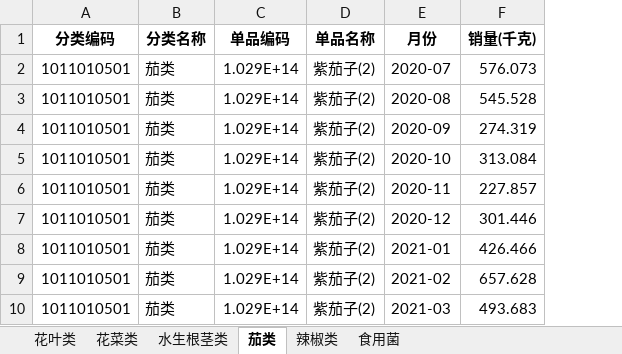
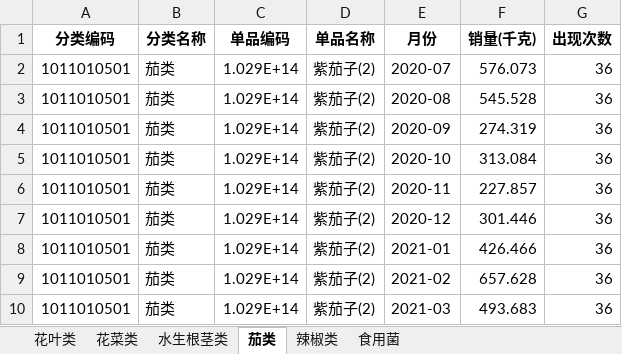
Before and after one commit to GaoQZEtienne/monisai, an Excel workbook: summary.xlsx, sheet 茄类, drawn as a sheet; only a part is shown; values as stored, in another font and other column widths than the file's, no borders; the diff covers the shown part only; the diff names each change by its address in the sheet, - before the commit and + after, or states it on an @@ line.

```diff
--- a/summary.xlsx (sheet 茄类)
+++ b/summary.xlsx (sheet 茄类)
+column G (出现次数), rows 2-10: all 36
```
Also changed, not shown: 55 moved rows elsewhere in this sheet, sheet 花叶类, sheet 食用菌, sheet 辣椒类, sheet 水生根茎类, sheet 花菜类, 1 other file.
